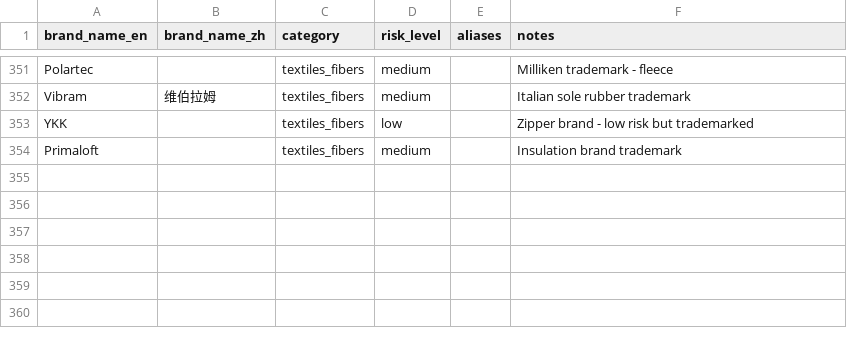
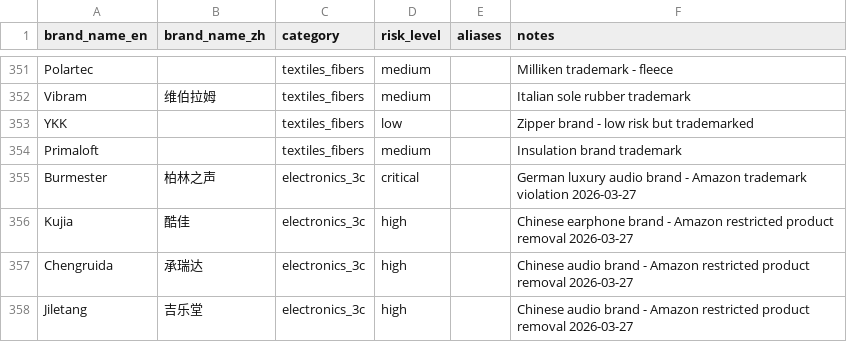
Before and after one commit to vbhex/1688_scrapper, a CSV file: src/data/brands-comprehensive-2026-03-22.csv, drawn as a sheet; only a part is shown, gaps mark what is left out.

```diff
--- a/src/data/brands-comprehensive-2026-03-22.csv
+++ b/src/data/brands-comprehensive-2026-03-22.csv
@@ -354 +354,5 @@ YKK,,textiles_fibers,low,,Zipper brand - low risk but trademarked
 Primaloft,,textiles_fibers,medium,,Insulation brand trademark
+Burmester,柏林之声,electronics_3c,critical,,German luxury audio brand - Amazon trademark violation 2026-03-27
+Kujia,酷佳,electronics_3c,high,,Chinese earphone brand - Amazon restricted product removal 2026-03-27
+Chengruida,承瑞达,electronics_3c,high,,Chinese audio brand - Amazon restricted product removal 2026-03-27
+Jiletang,吉乐堂,electronics_3c,high,,Chinese audio brand - Amazon restricted product removal 2026-03-27
```
Also changed, not shown: 1 other file.
